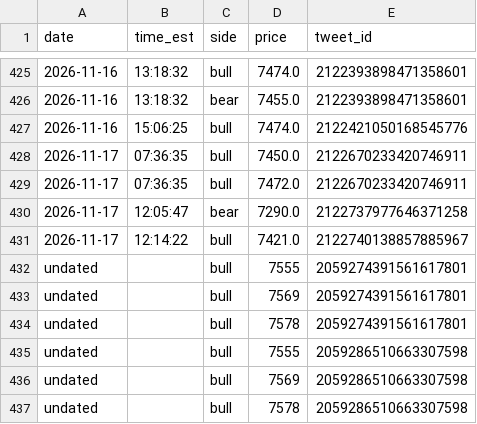
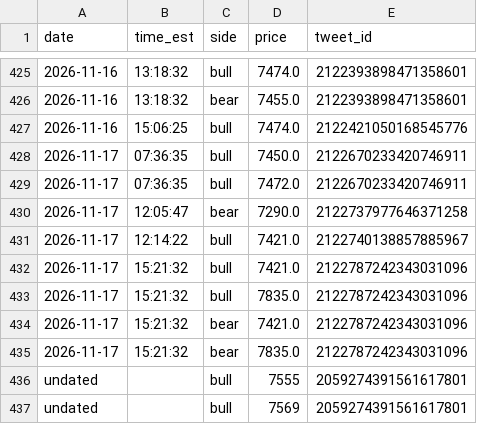
Before and after one commit to kfccolonel1/LVLS, a CSV file: archive/tweets/new-levels.csv, drawn as a sheet; only a part is shown, gaps mark what is left out; the shorter side is filled out with more unchanged rows; the diff names each change by its address in the sheet, - before the commit and + after, or states it on an @@ line.

Commit message:
history: tweets 2026-11-17 15:24

```diff
--- a/archive/tweets/new-levels.csv
+++ b/archive/tweets/new-levels.csv
+row 432: 2026-11-17 | 15:21:32 | bull | 7421.0 | 2122787242343031096
+row 433: 2026-11-17 | 15:21:32 | bull | 7835.0 | 2122787242343031096
+row 434: 2026-11-17 | 15:21:32 | bear | 7421.0 | 2122787242343031096
+row 435: 2026-11-17 | 15:21:32 | bear | 7835.0 | 2122787242343031096
```
Also changed, not shown: archive/tweets/INDEX.csv, 1 other file.
